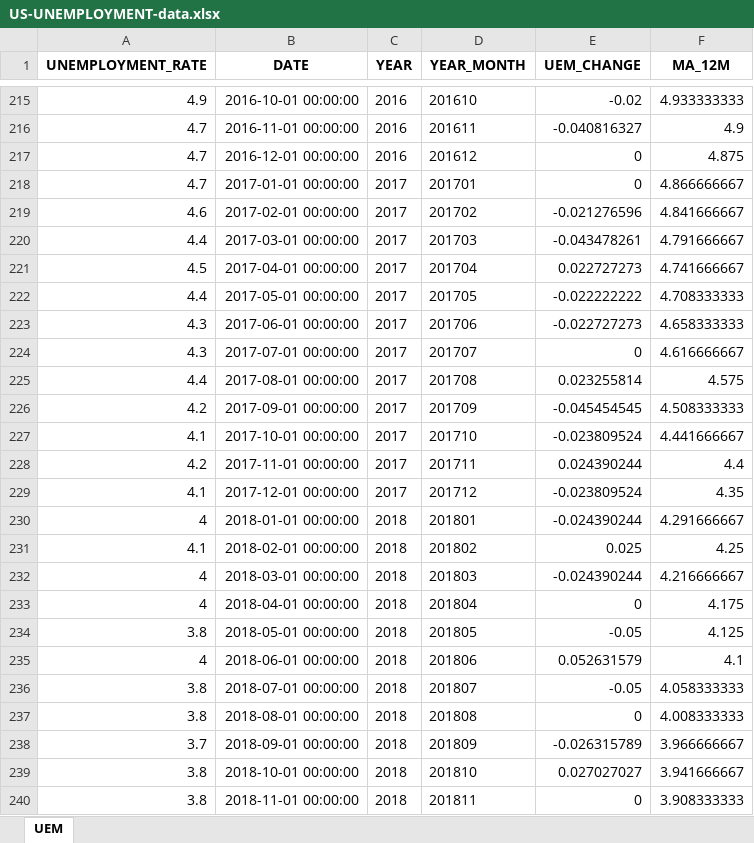
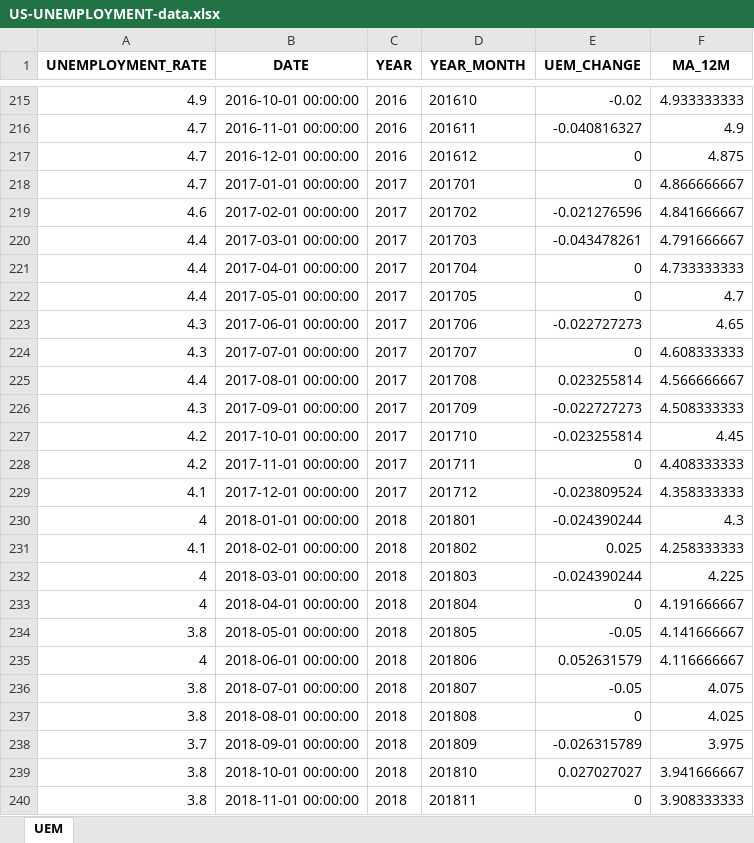
Before and after one commit to kimtth/finance-quant-sandbox, an Excel workbook: portfolio/US-UNEMPLOYMENT-data.xlsx, sheet UEM, drawn as a sheet; only a part is shown, gaps mark what is left out; values as stored, in another font and other column widths than the file's, no borders; the diff covers the shown part only; the diff names each change by its address in the sheet, - before the commit and + after, or states it on an @@ line.

```diff
--- a/portfolio/US-UNEMPLOYMENT-data.xlsx (sheet UEM)
+++ b/portfolio/US-UNEMPLOYMENT-data.xlsx (sheet UEM)
-A221 (UNEMPLOYMENT_RATE): 4.5
+A221 (UNEMPLOYMENT_RATE): 4.4
-E221 (UEM_CHANGE): 0.022727273
+E221 (UEM_CHANGE): 0
-F221 (MA_12M): 4.741666667
+F221 (MA_12M): 4.733333333
-E222 (UEM_CHANGE): -0.022222222
+E222 (UEM_CHANGE): 0
-F222 (MA_12M): 4.708333333
+F222 (MA_12M): 4.7
-F223 (MA_12M): 4.658333333
+F223 (MA_12M): 4.65
-F224 (MA_12M): 4.616666667
+F224 (MA_12M): 4.608333333
-F225 (MA_12M): 4.575
+F225 (MA_12M): 4.566666667
-A226 (UNEMPLOYMENT_RATE): 4.2
+A226 (UNEMPLOYMENT_RATE): 4.3
-E226 (UEM_CHANGE): -0.045454545
+E226 (UEM_CHANGE): -0.022727273
-A227 (UNEMPLOYMENT_RATE): 4.1
+A227 (UNEMPLOYMENT_RATE): 4.2
-E227 (UEM_CHANGE): -0.023809524
+E227 (UEM_CHANGE): -0.023255814
-F227 (MA_12M): 4.441666667
+F227 (MA_12M): 4.45
-E228 (UEM_CHANGE): 0.024390244
+E228 (UEM_CHANGE): 0
-F228 (MA_12M): 4.4
+F228 (MA_12M): 4.408333333
-F229 (MA_12M): 4.35
+F229 (MA_12M): 4.358333333
-F230 (MA_12M): 4.291666667
+F230 (MA_12M): 4.3
-F231 (MA_12M): 4.25
+F231 (MA_12M): 4.258333333
-F232 (MA_12M): 4.216666667
+F232 (MA_12M): 4.225
-F233 (MA_12M): 4.175
+F233 (MA_12M): 4.191666667
-F234 (MA_12M): 4.125
+F234 (MA_12M): 4.141666667
-F235 (MA_12M): 4.1
+F235 (MA_12M): 4.116666667
-F236 (MA_12M): 4.058333333
+F236 (MA_12M): 4.075
-F237 (MA_12M): 4.008333333
+F237 (MA_12M): 4.025
-F238 (MA_12M): 3.966666667
+F238 (MA_12M): 3.975
```
Also changed, not shown: 1 added row and 57 edited cells elsewhere in this sheet, 3 other files.
